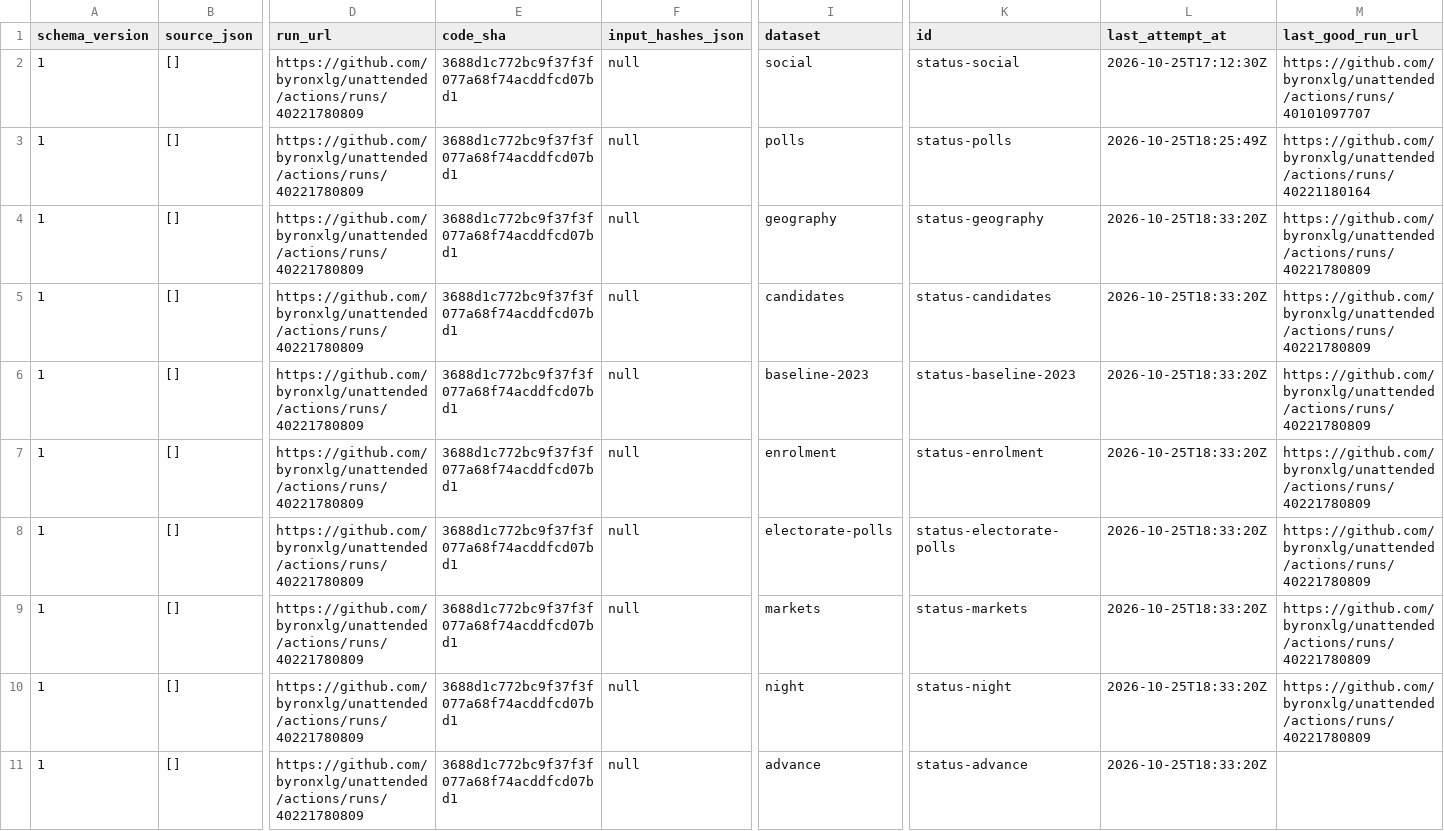
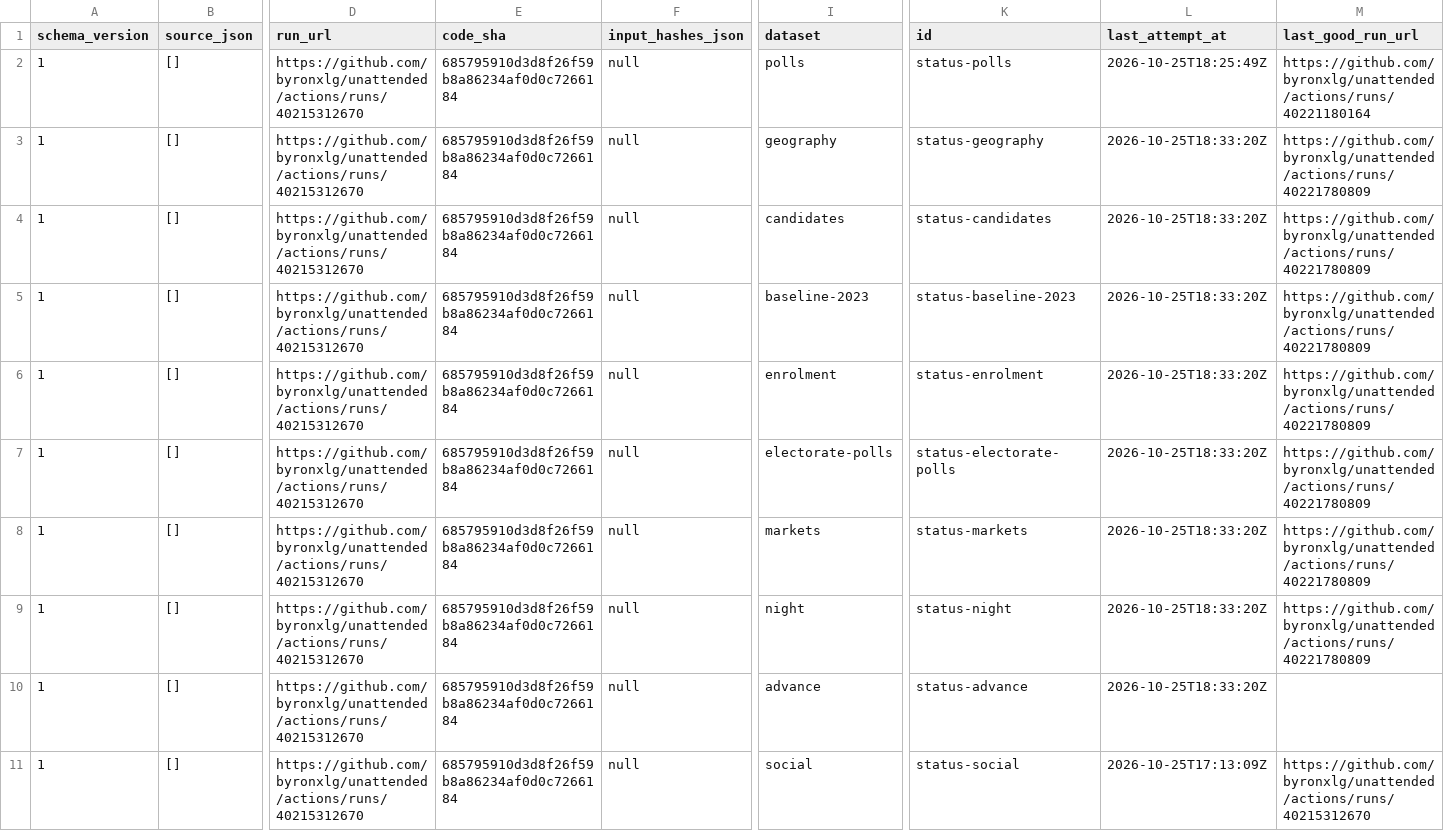
Before and after one commit to byronxlg/unattended, a CSV file: product/nz_election/data/status.csv, drawn as a sheet; only a part is shown, gaps mark what is left out; removed rows and columns are numbered as before the commit, all else as after; rows hold the shown columns only; the diff names each change by its address in the sheet, - before the commit and + after, or states it on an @@ line.

```diff
--- a/product/nz_election/data/status.csv
+++ b/product/nz_election/data/status.csv
-row 2: 1 | [] | https://github.com/byronxlg/unattended/actions/runs/40221780809 | 3688d1c772bc9f37f3f077a68f74acddfcd07bd1 | null | social | status-social | 2026-10-25T17:12:30Z | https://github.com/byronxlg/unattended/actions/runs/40101097707
-D2:D10 (run_url): https://github.com/byronxlg/unattended/actions/runs/40221780809
+D2:D10 (run_url): https://github.com/byronxlg/unattended/actions/runs/40215312670
-E2:E10 (code_sha): 3688d1c772bc9f37f3f077a68f74acddfcd07bd1
+E2:E10 (code_sha): 685795910d3d8f26f59b8a86234af0d0c7266184
+row 11: 1 | [] | https://github.com/byronxlg/unattended/actions/runs/40215312670 | 685795910d3d8f26f59b8a86234af0d0c7266184 | null | social | status-social | 2026-10-25T17:13:09Z | https://github.com/byronxlg/unattended/actions/runs/40215312670
```
Also changed, not shown: product/nz_election/data/social/credits.csv, product/nz_election/data/social/daily.csv, 5 other files.
